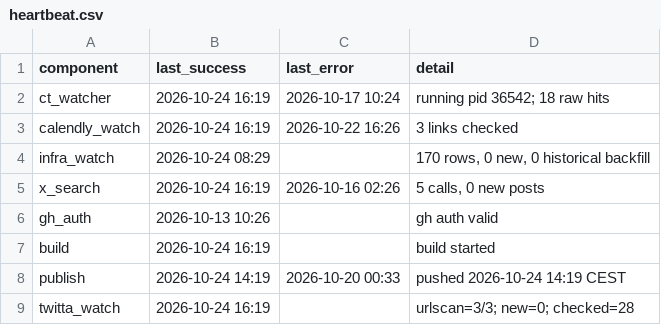
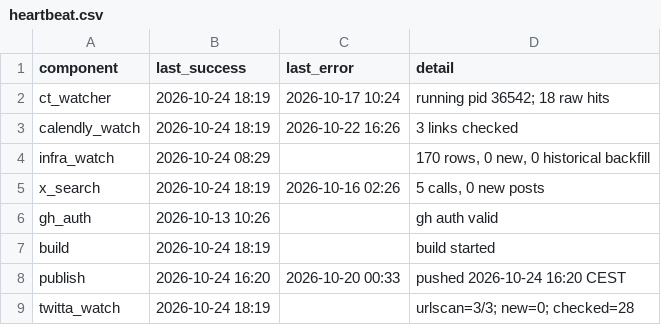
Before and after one commit to Dutchosintguy/X-phising-campaign-monitor, a CSV file: data/heartbeat.csv, drawn as a sheet.

```diff
--- a/data/heartbeat.csv
+++ b/data/heartbeat.csv
@@ -1,9 +1,9 @@
 component,last_success,last_error,detail
-ct_watcher,2026-10-24 16:19,2026-10-17 10:24,running pid 36542; 18 raw hits
-calendly_watch,2026-10-24 16:19,2026-10-22 16:26,3 links checked
+ct_watcher,2026-10-24 18:19,2026-10-17 10:24,running pid 36542; 18 raw hits
+calendly_watch,2026-10-24 18:19,2026-10-22 16:26,3 links checked
 infra_watch,2026-10-24 08:29,,"170 rows, 0 new, 0 historical backfill"
-x_search,2026-10-24 16:19,2026-10-16 02:26,"5 calls, 0 new posts"
+x_search,2026-10-24 18:19,2026-10-16 02:26,"5 calls, 0 new posts"
 gh_auth,2026-10-13 10:26,,gh auth valid
-build,2026-10-24 16:19,,build started
-publish,2026-10-24 14:19,2026-10-20 00:33,pushed 2026-10-24 14:19 CEST
-twitta_watch,2026-10-24 16:19,,urlscan=3/3; new=0; checked=28
+build,2026-10-24 18:19,,build started
+publish,2026-10-24 16:20,2026-10-20 00:33,pushed 2026-10-24 16:20 CEST
+twitta_watch,2026-10-24 18:19,,urlscan=3/3; new=0; checked=28
```
Also changed, not shown: data/alerts.csv, data/calendly_watch.csv, 6 other files.
